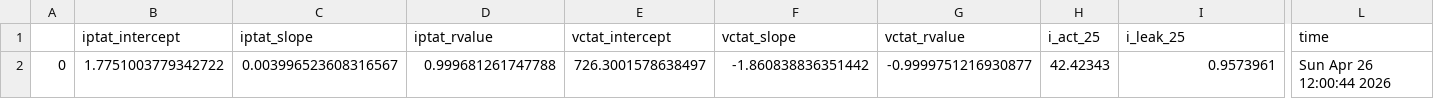
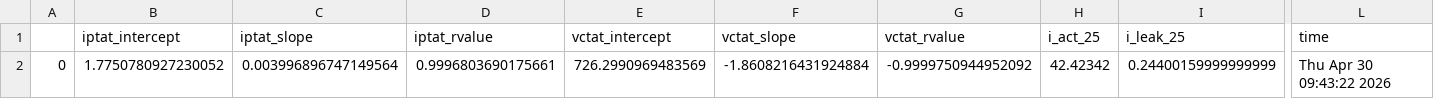
Before and after one commit to analogicus/lelo_gr02_sky130a, a CSV file: sim/BANDGAP/results/tran_Lay_typical.csv, drawn as a sheet; only a part is shown, gaps mark what is left out; the diff names each change by its address in the sheet, - before the commit and + after, or states it on an @@ line.

```diff
--- a/sim/BANDGAP/results/tran_Lay_typical.csv
+++ b/sim/BANDGAP/results/tran_Lay_typical.csv
-B2 (iptat_intercept): 1.7751003779342722
+B2 (iptat_intercept): 1.7750780927230052
-C2 (iptat_slope): 0.003996523608316567
+C2 (iptat_slope): 0.003996896747149564
-D2 (iptat_rvalue): 0.999681261747788
+D2 (iptat_rvalue): 0.9996803690175661
-E2 (vctat_intercept): 726.3001578638497
+E2 (vctat_intercept): 726.2990969483569
-F2 (vctat_slope): -1.860838836351442
+F2 (vctat_slope): -1.8608216431924884
-G2 (vctat_rvalue): -0.9999751216930877
+G2 (vctat_rvalue): -0.9999750944952092
-H2 (i_act_25): 42.42343
+H2 (i_act_25): 42.42342
-I2 (i_leak_25): 0.9573961
+I2 (i_leak_25): 0.24400159999999999
-L2 (time): Sun Apr 26 12:00:44 2026
+L2 (time): Thu Apr 30 09:43:22 2026
```
Also changed, not shown: sim/LELO_GR02/results/tran_Lay_etc.csv, sim/LELO_GR02/results/tran_Lay_mc.csv, 13 other files.
